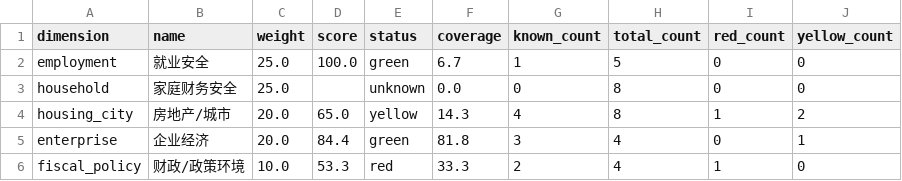
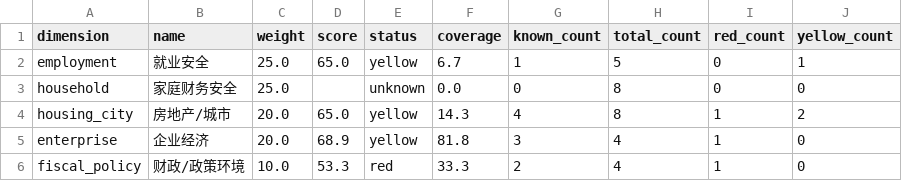
Before and after one commit to nameN0tNULL/family-economic-dashboard, a CSV file: dist/dimension_summary.csv, drawn as a sheet.

```diff
--- a/dist/dimension_summary.csv
+++ b/dist/dimension_summary.csv
@@ -1,6 +1,6 @@
 dimension,name,weight,score,status,coverage,known_count,total_count,red_count,yellow_count
-employment,就业安全,25.0,100.0,green,6.7,1,5,0,0
+employment,就业安全,25.0,65.0,yellow,6.7,1,5,0,1
 household,家庭财务安全,25.0,,unknown,0.0,0,8,0,0
 housing_city,房地产/城市,20.0,65.0,yellow,14.3,4,8,1,2
-enterprise,企业经济,20.0,84.4,green,81.8,3,4,0,1
+enterprise,企业经济,20.0,68.9,yellow,81.8,3,4,1,0
 fiscal_policy,财政/政策环境,10.0,53.3,red,33.3,2,4,1,0
```
Also changed, not shown: data/official_observations.csv, dist/indicator_summary.csv, 3 other files.
